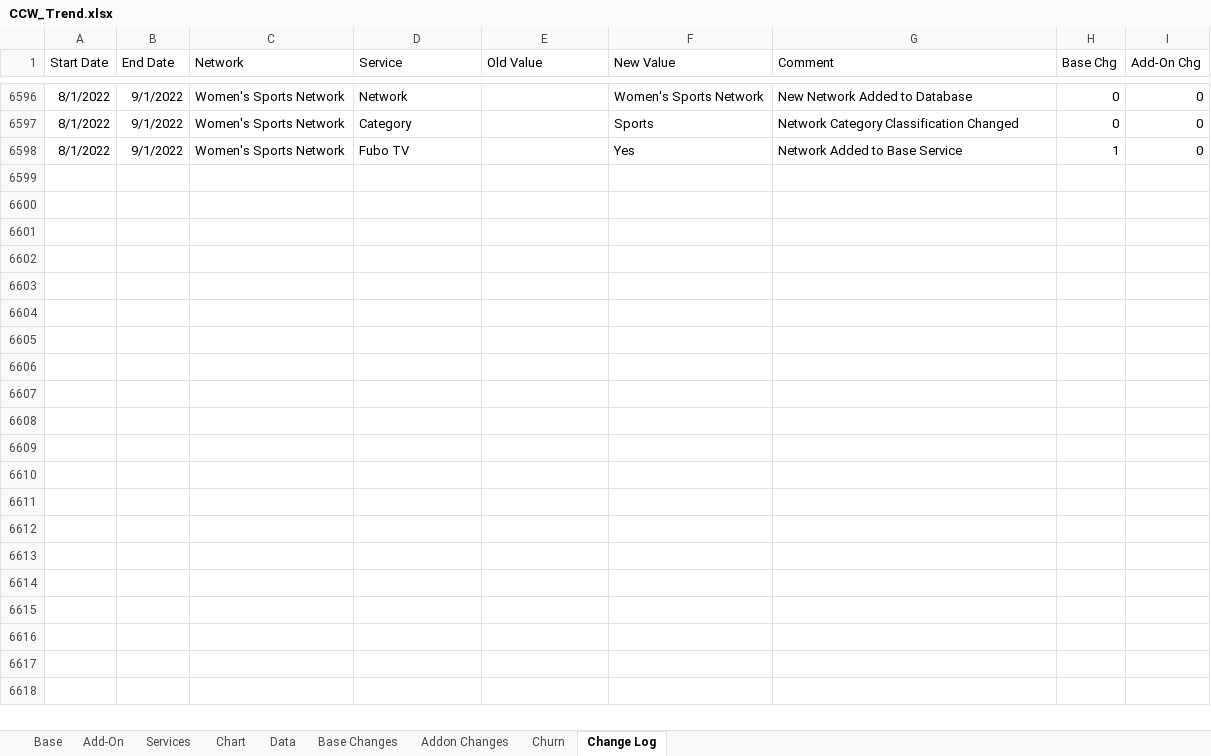
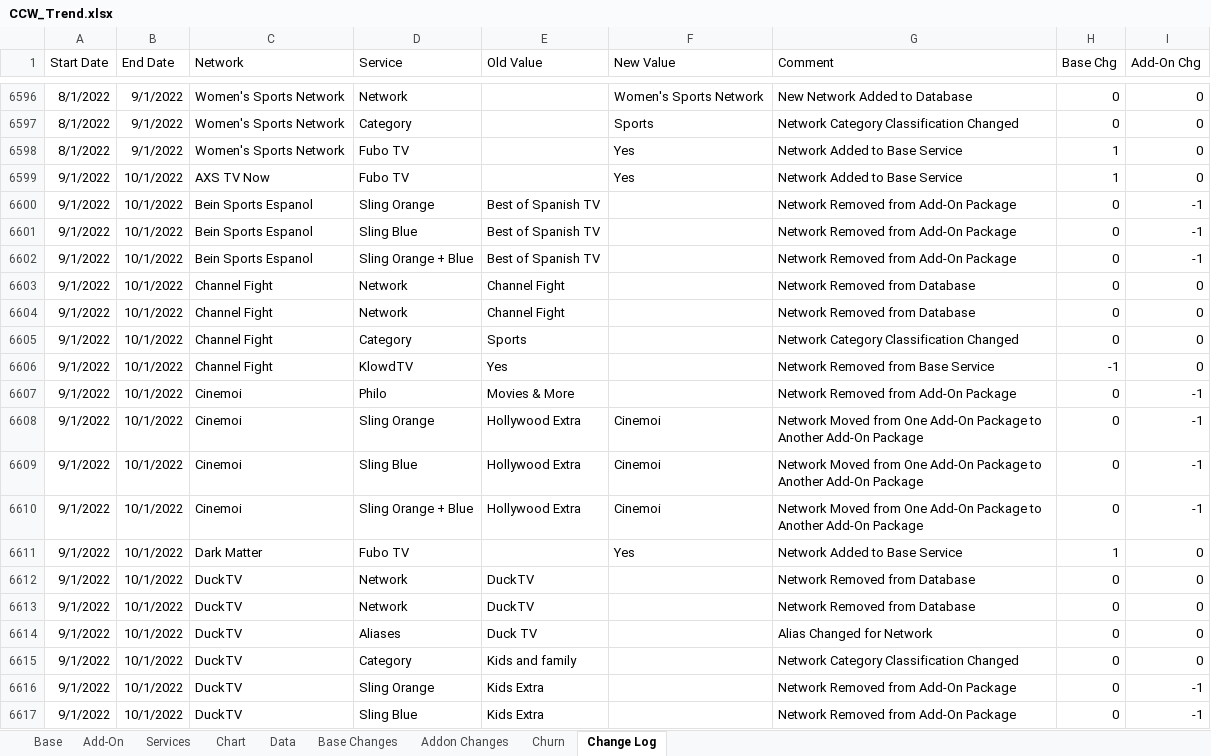
Before and after one commit to wjhladik/wjhladik.github.io, an Excel workbook: CCW_Trend.xlsx, sheet Change Log, drawn as a sheet; only a part is shown, gaps mark what is left out; values as stored, in another font and other column widths than the file's, no borders; table styles not drawn; the diff covers the shown part only; the diff names each change by its address in the sheet, - before the commit and + after, or states it on an @@ line.

```diff
--- a/CCW_Trend.xlsx (sheet Change Log)
+++ b/CCW_Trend.xlsx (sheet Change Log)
+row 6599: 9/1/2022 | 10/1/2022 | AXS TV Now | Fubo TV |  | Yes | Network Added to Base Service | 1 | 0
+row 6600: 9/1/2022 | 10/1/2022 | Bein Sports Espanol | Sling Orange | Best of Spanish TV |  | Network Removed from Add-On Package | 0 | -1
+row 6601: 9/1/2022 | 10/1/2022 | Bein Sports Espanol | Sling Blue | Best of Spanish TV |  | Network Removed from Add-On Package | 0 | -1
+row 6602: 9/1/2022 | 10/1/2022 | Bein Sports Espanol | Sling Orange + Blue | Best of Spanish TV |  | Network Removed from Add-On Package | 0 | -1
+row 6603: 9/1/2022 | 10/1/2022 | Channel Fight | Network | Channel Fight |  | Network Removed from Database | 0 | 0
+row 6604: 9/1/2022 | 10/1/2022 | Channel Fight | Network | Channel Fight |  | Network Removed from Database | 0 | 0
+row 6605: 9/1/2022 | 10/1/2022 | Channel Fight | Category | Sports |  | Network Category Classification Changed | 0 | 0
+row 6606: 9/1/2022 | 10/1/2022 | Channel Fight | KlowdTV | Yes |  | Network Removed from Base Service | -1 | 0
+row 6607: 9/1/2022 | 10/1/2022 | Cinemoi | Philo | Movies & More |  | Network Removed from Add-On Package | 0 | -1
+row 6608: 9/1/2022 | 10/1/2022 | Cinemoi | Sling Orange | Hollywood Extra | Cinemoi | Network Moved from One Add-On Package to Another Add-On Package | 0 | -1
+row 6609: 9/1/2022 | 10/1/2022 | Cinemoi | Sling Blue | Hollywood Extra | Cinemoi | Network Moved from One Add-On Package to Another Add-On Package | 0 | -1
+row 6610: 9/1/2022 | 10/1/2022 | Cinemoi | Sling Orange + Blue | Hollywood Extra | Cinemoi | Network Moved from One Add-On Package to Another Add-On Package | 0 | -1
+row 6611: 9/1/2022 | 10/1/2022 | Dark Matter | Fubo TV |  | Yes | Network Added to Base Service | 1 | 0
+row 6612: 9/1/2022 | 10/1/2022 | DuckTV | Network | DuckTV |  | Network Removed from Database | 0 | 0
+row 6613: 9/1/2022 | 10/1/2022 | DuckTV | Network | DuckTV |  | Network Removed from Database | 0 | 0
+row 6614: 9/1/2022 | 10/1/2022 | DuckTV | Aliases | Duck TV |  | Alias Changed for Network | 0 | 0
+row 6615: 9/1/2022 | 10/1/2022 | DuckTV | Category | Kids and family |  | Network Category Classification Changed | 0 | 0
+row 6616: 9/1/2022 | 10/1/2022 | DuckTV | Sling Orange | Kids Extra |  | Network Removed from Add-On Package | 0 | -1
+row 6617: 9/1/2022 | 10/1/2022 | DuckTV | Sling Blue | Kids Extra |  | Network Removed from Add-On Package | 0 | -1
```
Also changed, not shown: 77 added rows elsewhere in this sheet, sheet Data, sheet Base, sheet Add-On, sheet Churn, sheet Addon Changes, sheet Chart, 1 more sheet, formulas that keep their value, charts or pictures, 2 other files.
